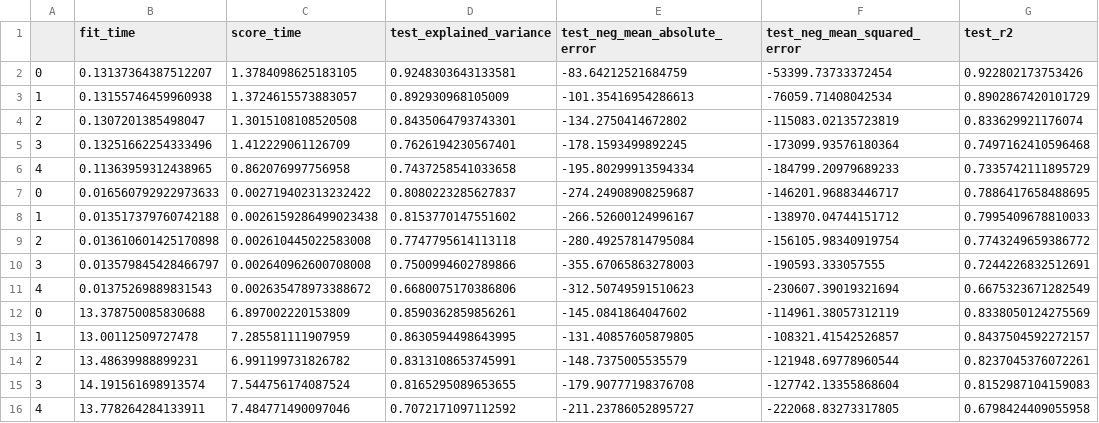
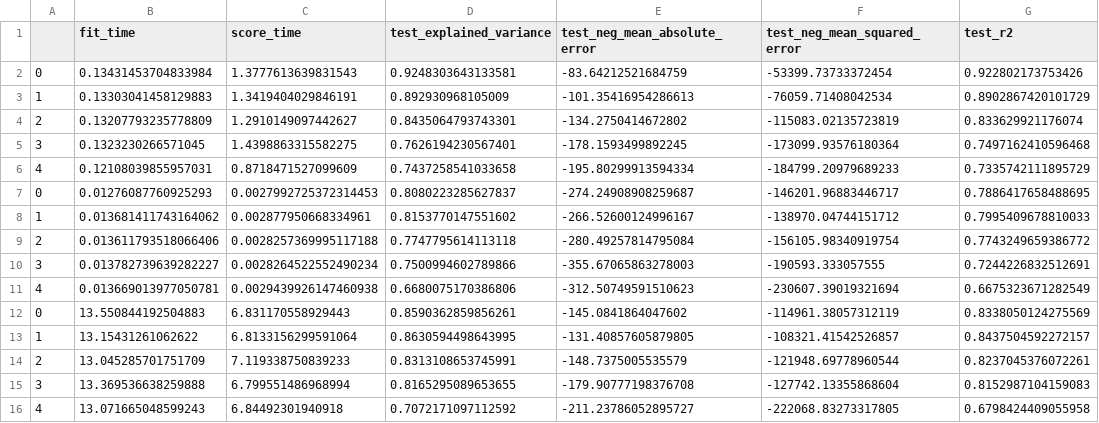
Before and after one commit to gonuke/learn-me-fuel, a CSV file: sfcompo_cooling_scores.csv, drawn as a sheet; only a part is shown; the diff names each change by its address in the sheet, - before the commit and + after, or states it on an @@ line.

```diff
--- a/sfcompo_cooling_scores.csv
+++ b/sfcompo_cooling_scores.csv
-B2 (fit_time): 0.13137364387512207
+B2 (fit_time): 0.13431453704833984
-C2 (score_time): 1.3784098625183105
+C2 (score_time): 1.3777613639831543
-B3 (fit_time): 0.13155746459960938
+B3 (fit_time): 0.13303041458129883
-C3 (score_time): 1.3724615573883057
+C3 (score_time): 1.3419404029846191
-B4 (fit_time): 0.1307201385498047
+B4 (fit_time): 0.13207793235778809
-C4 (score_time): 1.3015108108520508
+C4 (score_time): 1.2910149097442627
-B5 (fit_time): 0.13251662254333496
+B5 (fit_time): 0.1323230266571045
-C5 (score_time): 1.412229061126709
+C5 (score_time): 1.4398863315582275
-B6 (fit_time): 0.11363959312438965
+B6 (fit_time): 0.12108039855957031
-C6 (score_time): 0.862076997756958
+C6 (score_time): 0.8718471527099609
-B7 (fit_time): 0.016560792922973633
+B7 (fit_time): 0.01276087760925293
-C7 (score_time): 0.002719402313232422
+C7 (score_time): 0.0027992725372314453
-B8 (fit_time): 0.013517379760742188
+B8 (fit_time): 0.013681411743164062
-C8 (score_time): 0.0026159286499023438
+C8 (score_time): 0.002877950668334961
-B9 (fit_time): 0.013610601425170898
+B9 (fit_time): 0.013611793518066406
-C9 (score_time): 0.002610445022583008
+C9 (score_time): 0.0028257369995117188
-B10 (fit_time): 0.013579845428466797
+B10 (fit_time): 0.013782739639282227
-C10 (score_time): 0.002640962600708008
+C10 (score_time): 0.0028264522552490234
-B11 (fit_time): 0.01375269889831543
+B11 (fit_time): 0.013669013977050781
-C11 (score_time): 0.002635478973388672
+C11 (score_time): 0.0029439926147460938
-B12 (fit_time): 13.378750085830688
+B12 (fit_time): 13.550844192504883
-C12 (score_time): 6.897002220153809
+C12 (score_time): 6.831170558929443
-B13 (fit_time): 13.00112509727478
+B13 (fit_time): 13.15431261062622
-C13 (score_time): 7.285581111907959
+C13 (score_time): 6.8133156299591064
-B14 (fit_time): 13.48639988899231
+B14 (fit_time): 13.045285701751709
-C14 (score_time): 6.991199731826782
+C14 (score_time): 7.119338750839233
-B15 (fit_time): 14.191561698913574
+B15 (fit_time): 13.369536638259888
-C15 (score_time): 7.544756174087524
+C15 (score_time): 6.799551486968994
-B16 (fit_time): 13.778264284133911
+B16 (fit_time): 13.071665048599243
-C16 (score_time): 7.484771490097046
+C16 (score_time): 6.84492301940918
```
Also changed, not shown: 1 other file.
